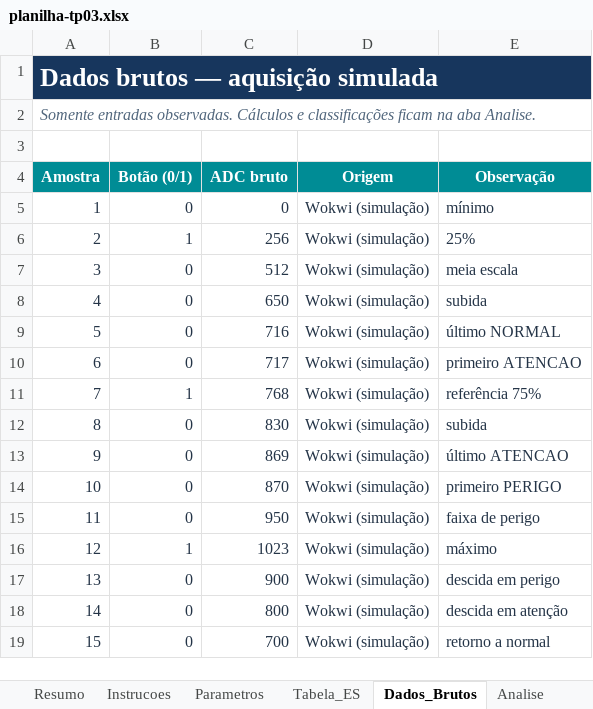
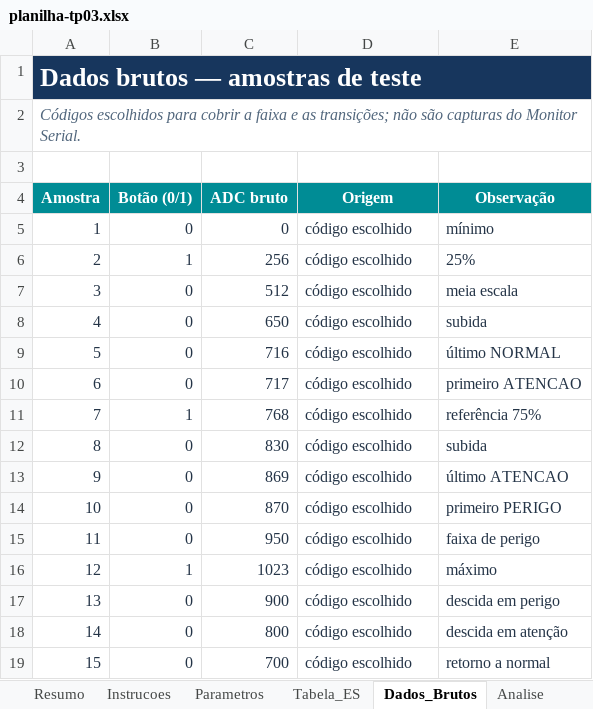
Before and after one commit to MarceloMarcolino/USJT-2026.2-Sistemas-Automatizados, an Excel workbook: atividades/TP03-sinais/planilha-tp03.xlsx, sheet Dados_Brutos, drawn as a sheet; values as stored, in another font and other column widths than the file's, no borders; table styles not drawn; the diff names each change by its address in the sheet, - before the commit and + after, or states it on an @@ line.

```diff
--- a/atividades/TP03-sinais/planilha-tp03.xlsx (sheet Dados_Brutos)
+++ b/atividades/TP03-sinais/planilha-tp03.xlsx (sheet Dados_Brutos)
-A1 (Amostra): Dados brutos — aquisição simulada
+A1 (Amostra): Dados brutos — amostras de teste
-A2 (Amostra): Somente entradas observadas. Cálculos e classificações ficam na aba Analise.
+A2 (Amostra): Códigos escolhidos para cobrir a faixa e as transições; não são capturas do Monitor Serial.
-D5:D19 (Origem): Wokwi (simulação)
+D5:D19 (Origem): código escolhido
```
Also changed, not shown: sheet Instrucoes, charts or pictures, 5 other files.
